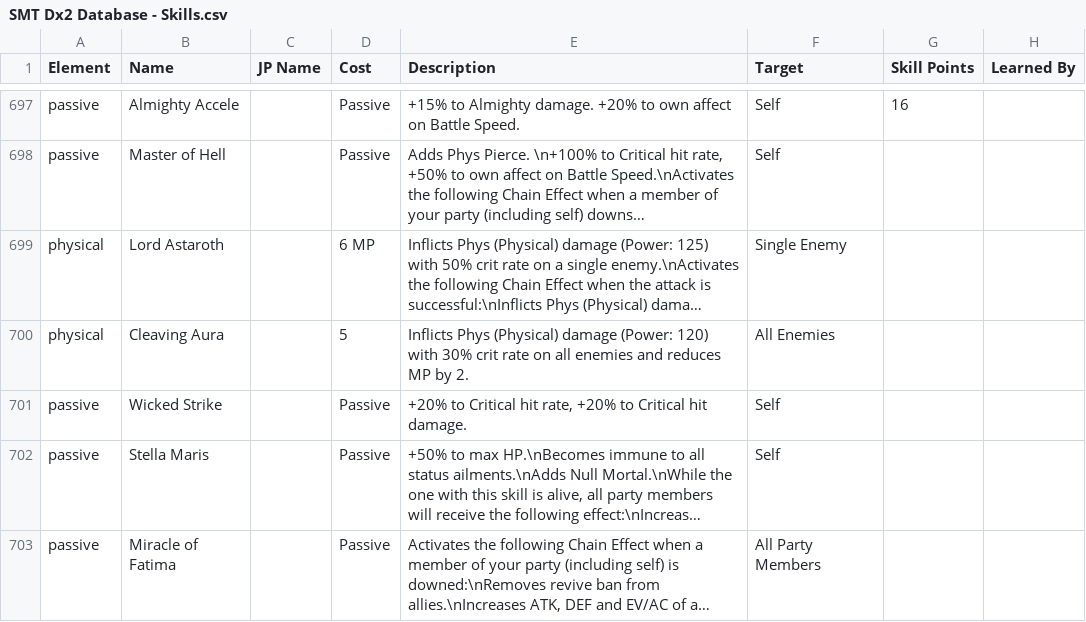
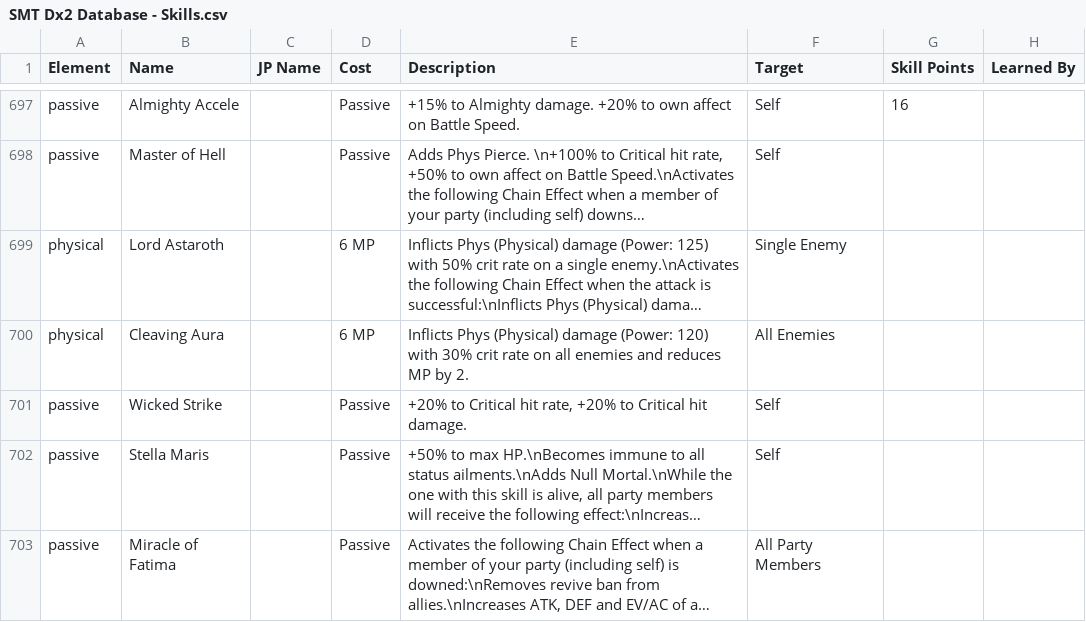
Before and after one commit to Alenael/Dx2DB, a CSV file: csv/SMT Dx2 Database - Skills.csv, drawn as a sheet; only a part is shown, gaps mark what is left out; long unchanged cells end in …; the diff names each change by its address in the sheet, - before the commit and + after, or states it on an @@ line.

Commit message:
typo

```diff
--- a/csv/SMT Dx2 Database - Skills.csv
+++ b/csv/SMT Dx2 Database - Skills.csv
-D700 (Cost): 5
+D700 (Cost): 6 MP
```
